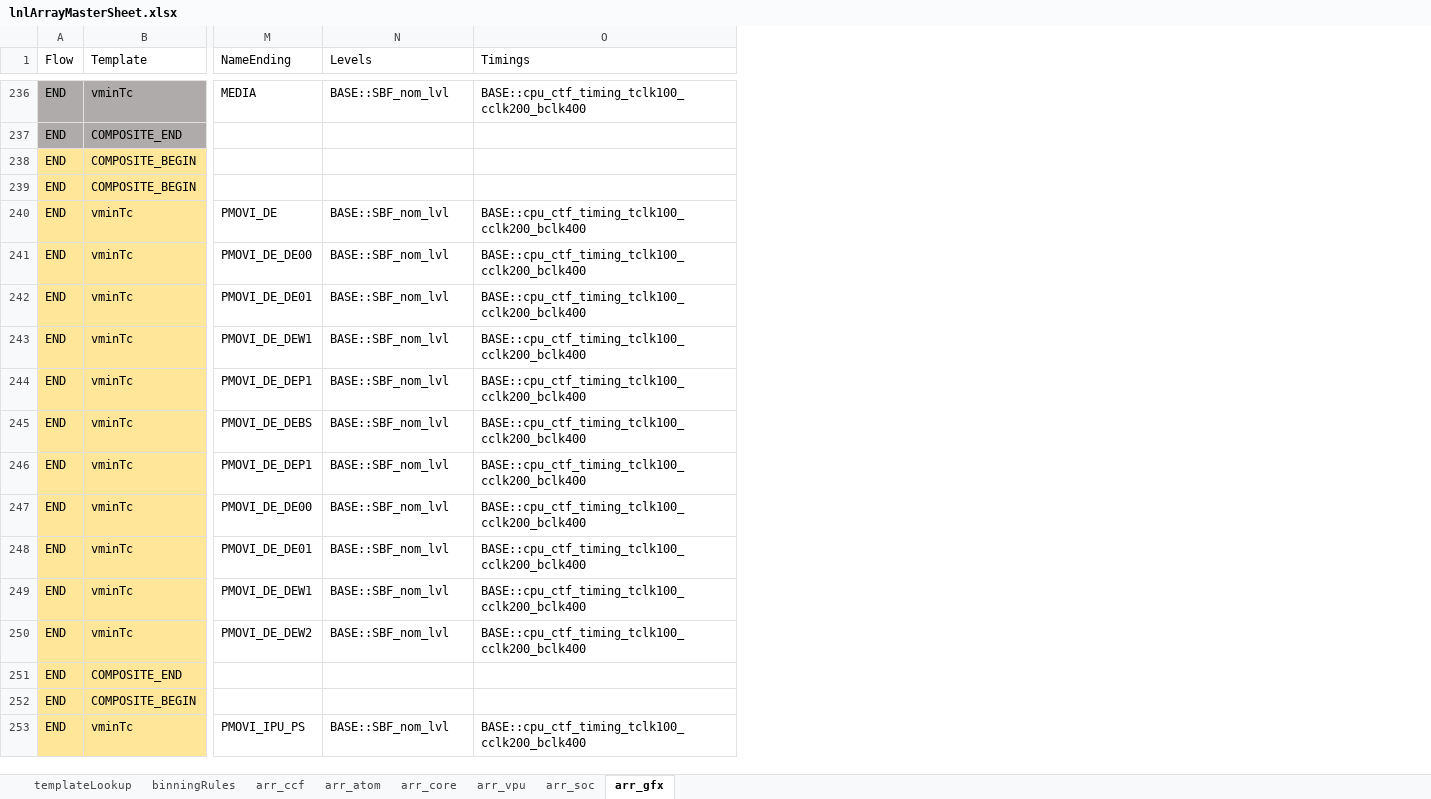
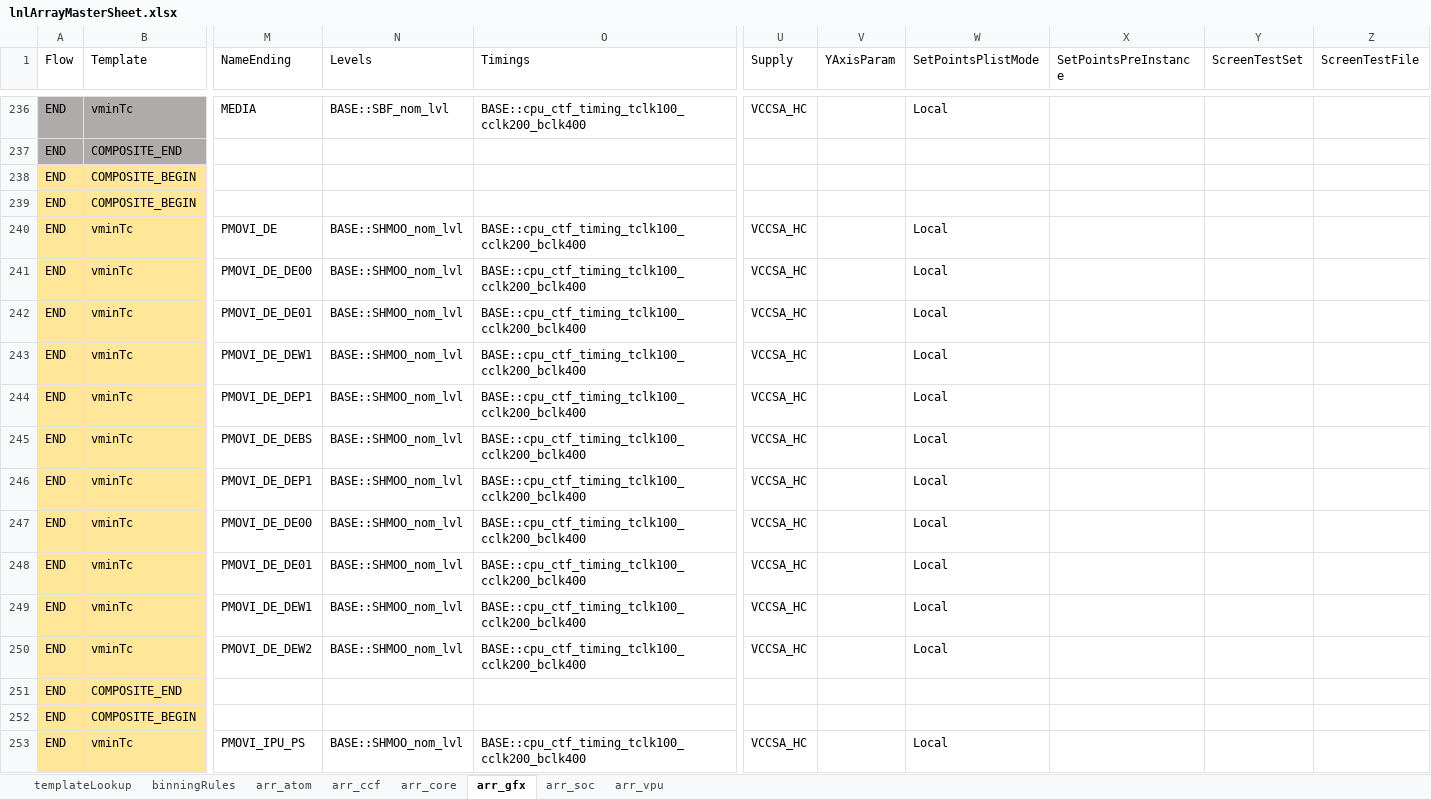
Before and after one commit to eoghanocIntel/lighterFluid, an Excel workbook: lighterFluid/inputs/lnlArrayMasterSheet.xlsx, sheet arr_gfx, drawn as a sheet; only a part is shown, gaps mark what is left out; values as stored, in another font and other column widths than the file's, no borders; conditional formats not drawn; the diff covers the shown part only; the diff names each change by its address in the sheet, - before the commit and + after, or states it on an @@ line.

Commit message:
Updating all flows based on Si learnings. IFPM removed from MBIST, Shmoo levels set, minor typo fixes, updating how BHRY runs, fixing voltage targets

```diff
--- a/lighterFluid/inputs/lnlArrayMasterSheet.xlsx (sheet arr_gfx)
+++ b/lighterFluid/inputs/lnlArrayMasterSheet.xlsx (sheet arr_gfx)
@@ sheet tab order changed: templateLookup | binningRules | arr_atom | arr_ccf | arr_core | arr_gfx | arr_soc | arr_vpu @@
@@ column U (Supply) unhidden, rows 236-253: VCCSA_HC |  |  |  | VCCSA_HC | VCCSA_HC | VCCSA_HC | VCCSA_HC | VCCSA_HC | VCCSA_HC | VCCSA_HC | VCCSA_HC | VCCSA_HC | VCCSA_HC | VCCSA_HC |  |  | VCCSA_HC @@
@@ column V (YAxisParam) unhidden, empty @@
@@ column W (SetPointsPlistMode) unhidden, rows 236-253: Local |  |  |  | Local | Local | Local | Local | Local | Local | Local | Local | Local | Local | Local |  |  | Local @@
@@ column X (SetPointsPreInstance) unhidden, empty @@
@@ column Y (ScreenTestSet) unhidden, empty @@
@@ column Z (ScreenTestFile) unhidden, empty @@
-N240:N250 (Levels): BASE::SBF_nom_lvl
+N240:N250 (Levels): BASE::SHMOO_nom_lvl
-N253 (Levels): BASE::SBF_nom_lvl
+N253 (Levels): BASE::SHMOO_nom_lvl
```
Also changed, not shown: 56 edited cells elsewhere in this sheet, sheet arr_atom, sheet arr_vpu, sheet arr_soc, sheet arr_ccf, sheet arr_core, formulas that keep their value, hidden cells, 4 other files.
